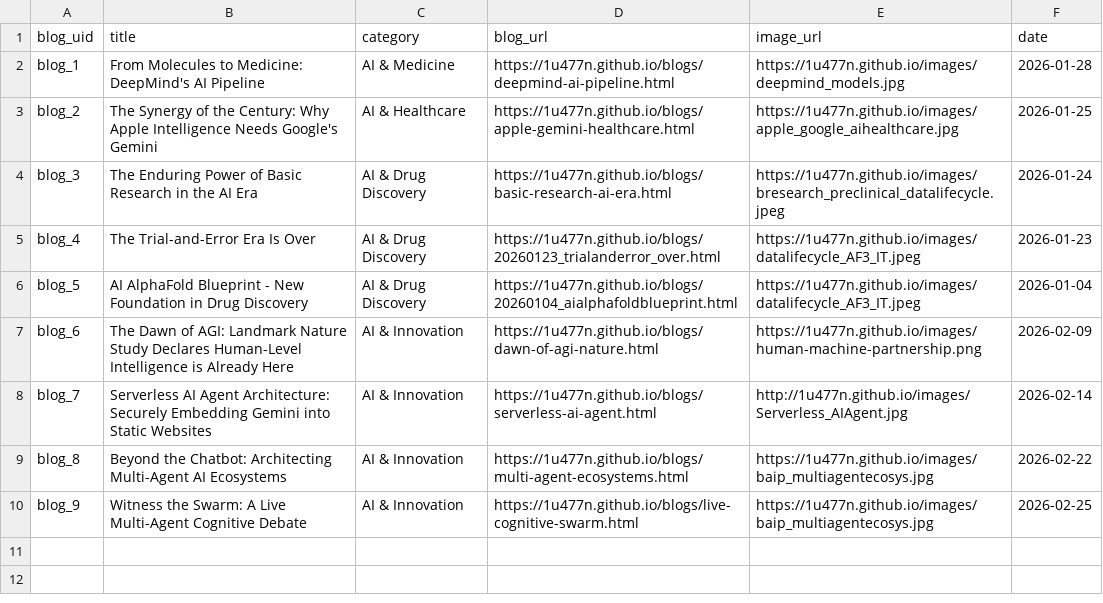
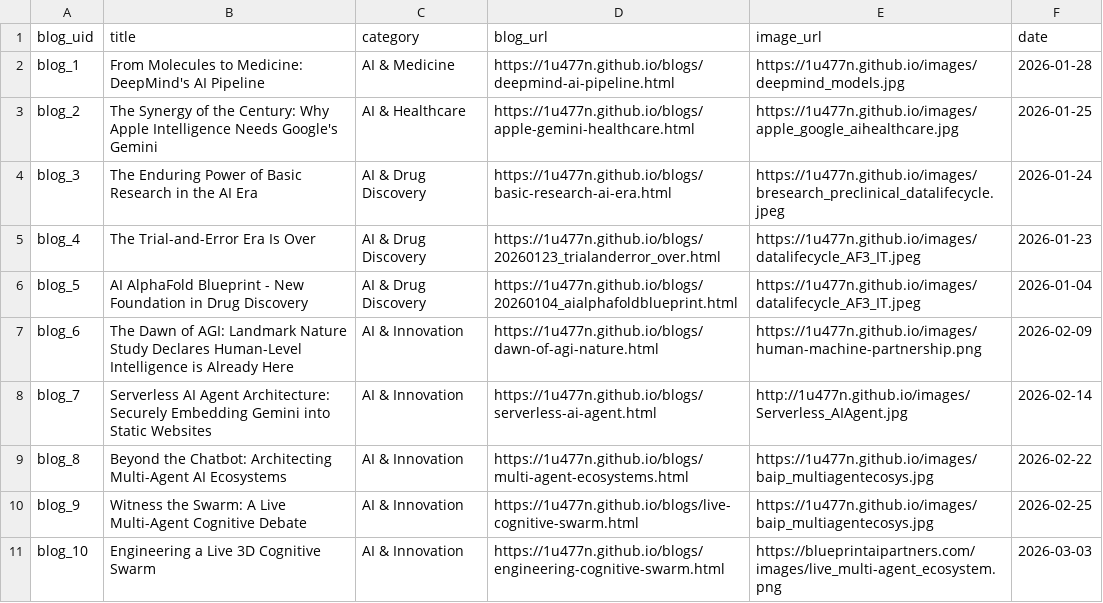
Before and after one commit to 1u477n/1u477n.github.io, a CSV file: blogs/blogs_mainpage.csv, drawn as a sheet; the diff names each change by its address in the sheet, - before the commit and + after, or states it on an @@ line.

Commit message:
Add files via upload

```diff
--- a/blogs/blogs_mainpage.csv
+++ b/blogs/blogs_mainpage.csv
+row 11: blog_10 | Engineering a Live 3D Cognitive Swarm | AI & Innovation | https://1u477n.github.io/blogs/engineering-cognitive-swarm.html | https://blueprintaipartners.com/images/live_multi-agent_ecosystem.png | 2026-03-03
```
